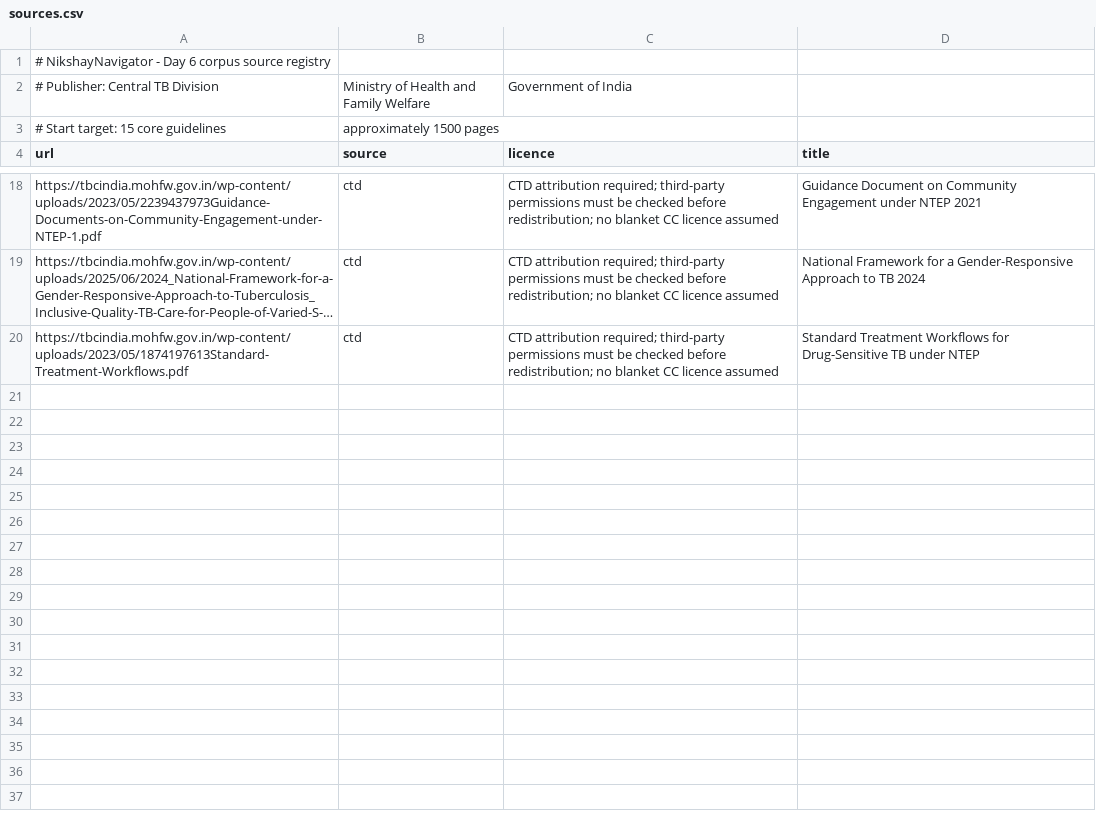
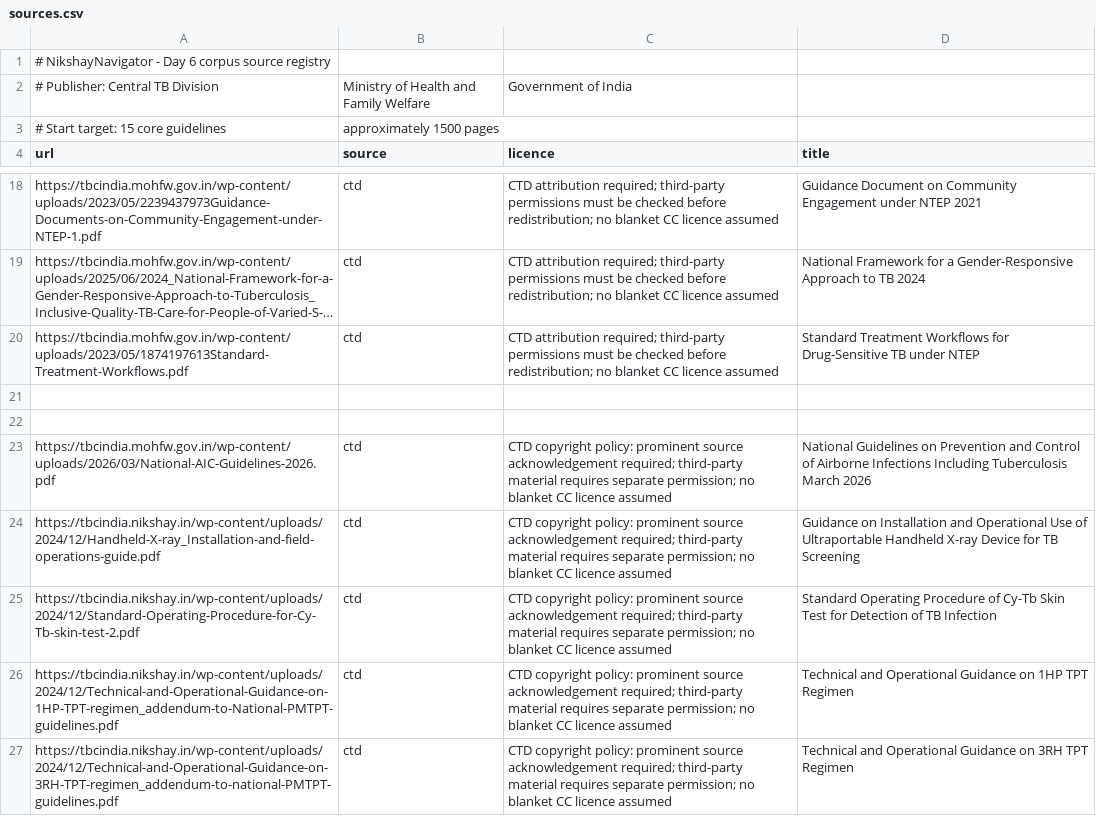
Before and after one commit to VARSHINI-24-V/prince28-hlt03-nikshaynavigator, a CSV file: data/sources.csv, drawn as a sheet; only a part is shown, gaps mark what is left out; long unchanged cells end in …; the diff names each change by its address in the sheet, - before the commit and + after, or states it on an @@ line.

Commit message:
feat: ingestion as background jobs: queue, worker, dead-letter list, report

```diff
--- a/data/sources.csv
+++ b/data/sources.csv
+row 21: (empty)
+row 22: (empty)
+row 23: https://tbcindia.mohfw.gov.in/wp-content/uploads/2026/03/National-AIC-Guidelines-2026.pdf | ctd | CTD copyright policy: prominent source acknowledgement required; third-party material requires separate permission; no blanket CC licence assumed | National Guidelines on Prevention and Control of Airborne Infections Including Tuberculosis March 2026
+row 24: https://tbcindia.nikshay.in/wp-content/uploads/2024/12/Handheld-X-ray_Installation-and-field-operations-guide.pdf | ctd | CTD copyright policy: prominent source acknowledgement required; third-party material requires separate permission; no blanket CC licence assumed | Guidance on Installation and Operational Use of Ultraportable Handheld X-ray Device for TB Screening
+row 25: https://tbcindia.nikshay.in/wp-content/uploads/2024/12/Standard-Operating-Procedure-for-Cy-Tb-skin-test-2.pdf | ctd | CTD copyright policy: prominent source acknowledgement required; third-party material requires separate permission; no blanket CC licence assumed | Standard Operating Procedure of Cy-Tb Skin Test for Detection of TB Infection
+row 26: https://tbcindia.nikshay.in/wp-content/uploads/2024/12/Technical-and-Operational-Guidance-on-1HP-TPT-regimen_addendum-to-National-PMTPT-guidelines.pdf | ctd | CTD copyright policy: prominent source acknowledgement required; third-party material requires separate permission; no blanket CC licence assumed | Technical and Operational Guidance on 1HP TPT Regimen
+row 27: https://tbcindia.nikshay.in/wp-content/uploads/2024/12/Technical-and-Operational-Guidance-on-3RH-TPT-regimen_addendum-to-national-PMTPT-guidelines.pdf | ctd | CTD copyright policy: prominent source acknowledgement required; third-party material requires separate permission; no blanket CC licence assumed | Technical and Operational Guidance on 3RH TPT Regimen
```
Also changed, not shown: 28 other files.
